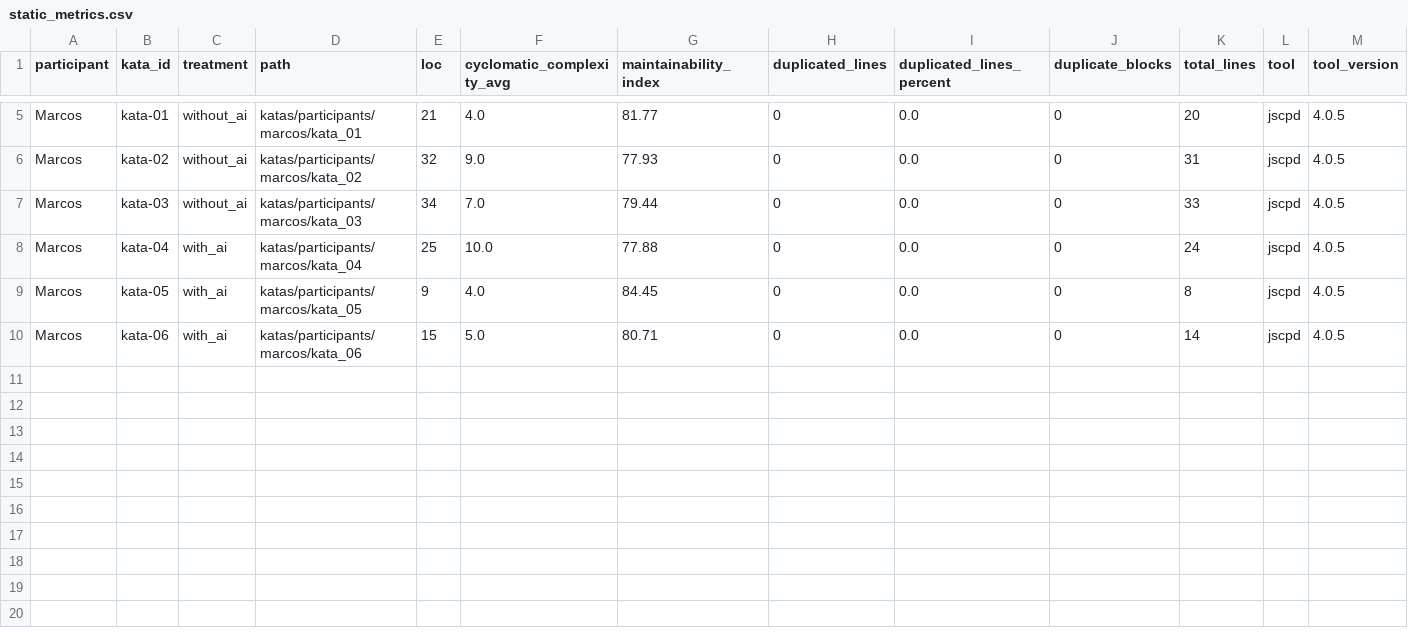
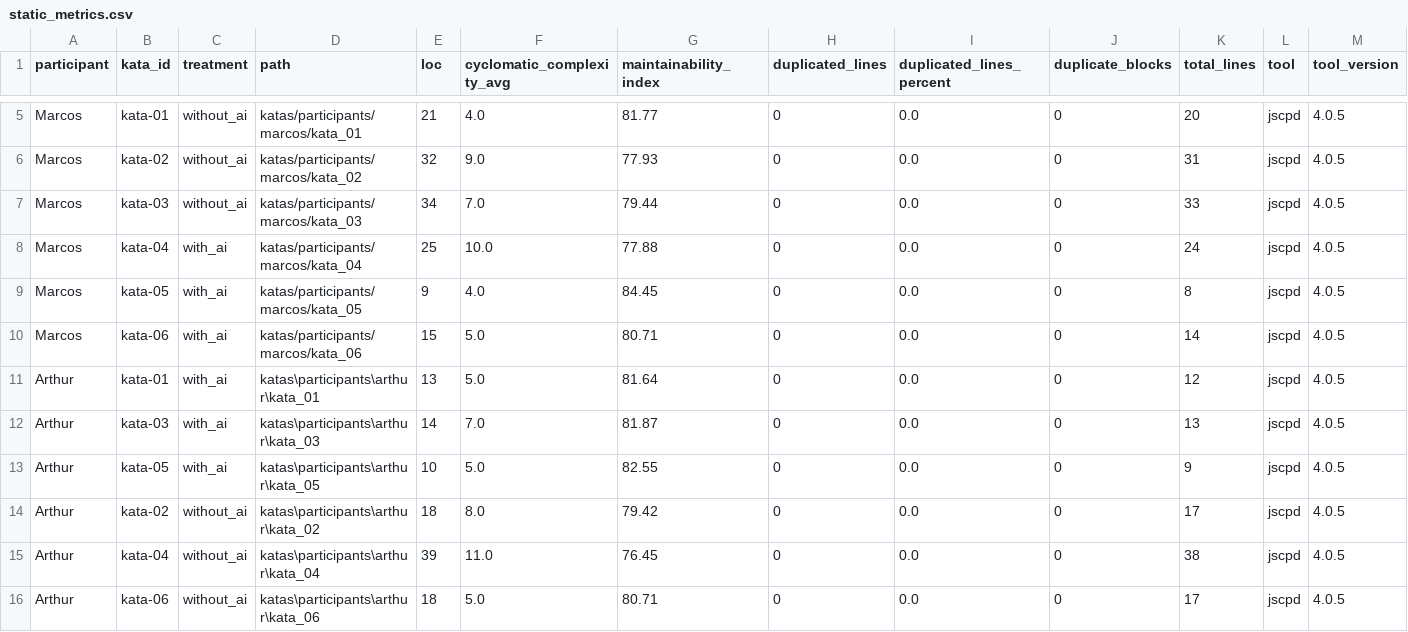
Before and after one commit to Laboratorio-Medicao/Lab02, a CSV file: data/static_metrics.csv, drawn as a sheet; only a part is shown, gaps mark what is left out.

Commit message:
#10 katas Arthur com e sem IA. + fix na forma que os meus katas estavam organizados pra serem analisados.

```diff
--- a/data/static_metrics.csv
+++ b/data/static_metrics.csv
@@ -10 +10,7 @@ Marcos,kata-05,with_ai,katas/participants/marcos/kata_05,9,4.0,84.45,0,0.0,0,8,j
 Marcos,kata-06,with_ai,katas/participants/marcos/kata_06,15,5.0,80.71,0,0.0,0,14,jscpd,4.0.5
+Arthur,kata-01,with_ai,katas\participants\arthur\kata_01,13,5.0,81.64,0,0.0,0,12,jscpd,4.0.5
+Arthur,kata-03,with_ai,katas\participants\arthur\kata_03,14,7.0,81.87,0,0.0,0,13,jscpd,4.0.5
+Arthur,kata-05,with_ai,katas\participants\arthur\kata_05,10,5.0,82.55,0,0.0,0,9,jscpd,4.0.5
+Arthur,kata-02,without_ai,katas\participants\arthur\kata_02,18,8.0,79.42,0,0.0,0,17,jscpd,4.0.5
+Arthur,kata-04,without_ai,katas\participants\arthur\kata_04,39,11.0,76.45,0,0.0,0,38,jscpd,4.0.5
+Arthur,kata-06,without_ai,katas\participants\arthur\kata_06,18,5.0,80.71,0,0.0,0,17,jscpd,4.0.5
```
Also changed, not shown: data/trials.csv, 10 other files.
